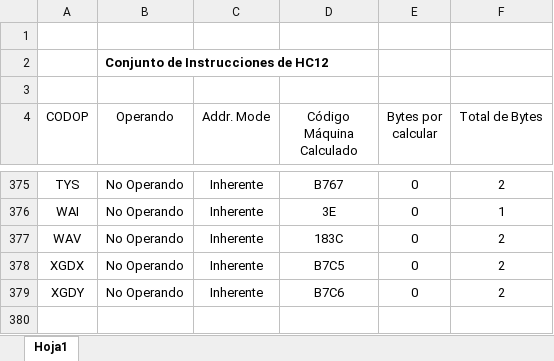
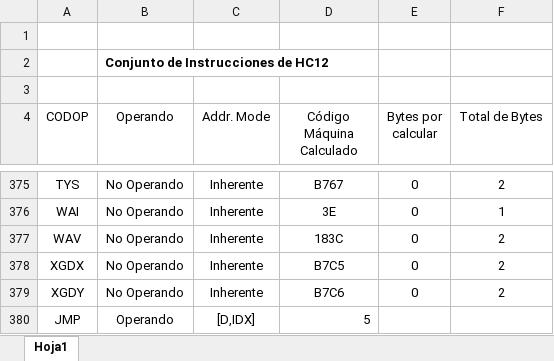
Before and after one commit to DavidBenjaminRuiz/PracticasPriv, an Excel workbook: Tabop.xlsx, sheet Hoja1, drawn as a sheet; only a part is shown, gaps mark what is left out; values as stored, in another font and other column widths than the file's, no borders; the diff names each change by its address in the sheet, - before the commit and + after, or states it on an @@ line.

```diff
--- a/Tabop.xlsx (sheet Hoja1)
+++ b/Tabop.xlsx (sheet Hoja1)
+row 380: JMP | Operando | [D,IDX] | 5
```
Also changed, not shown: 3 other files.
